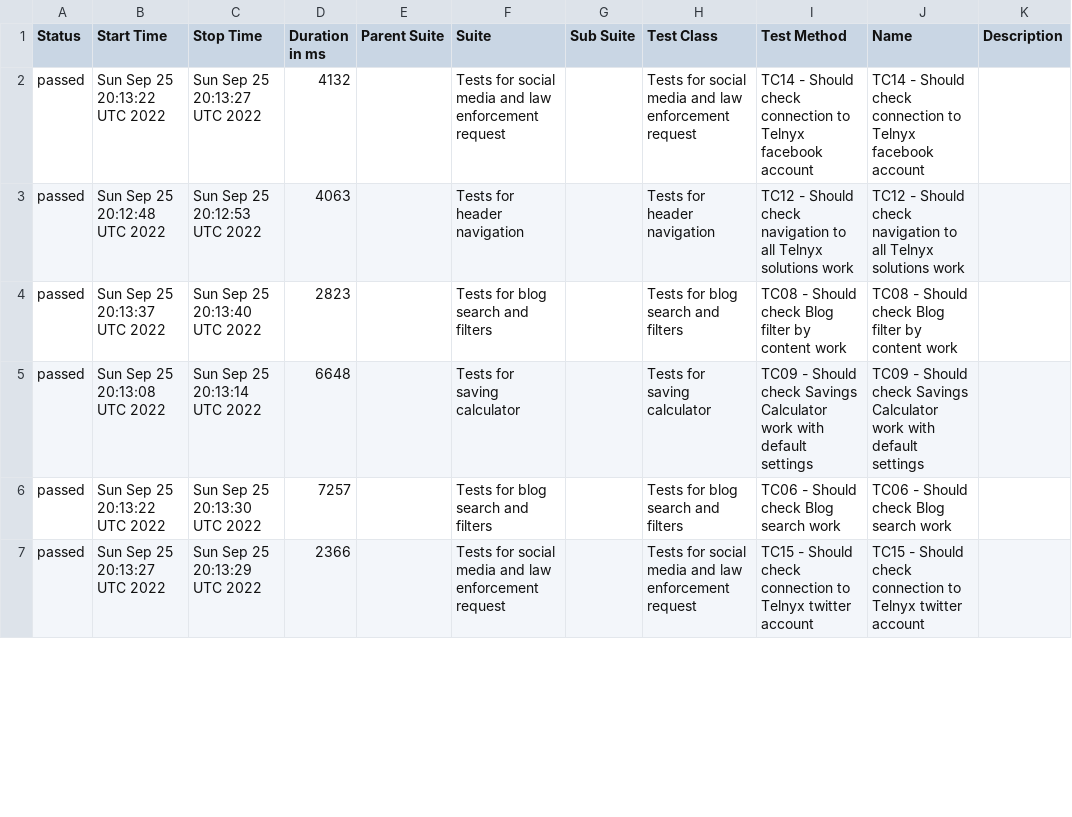
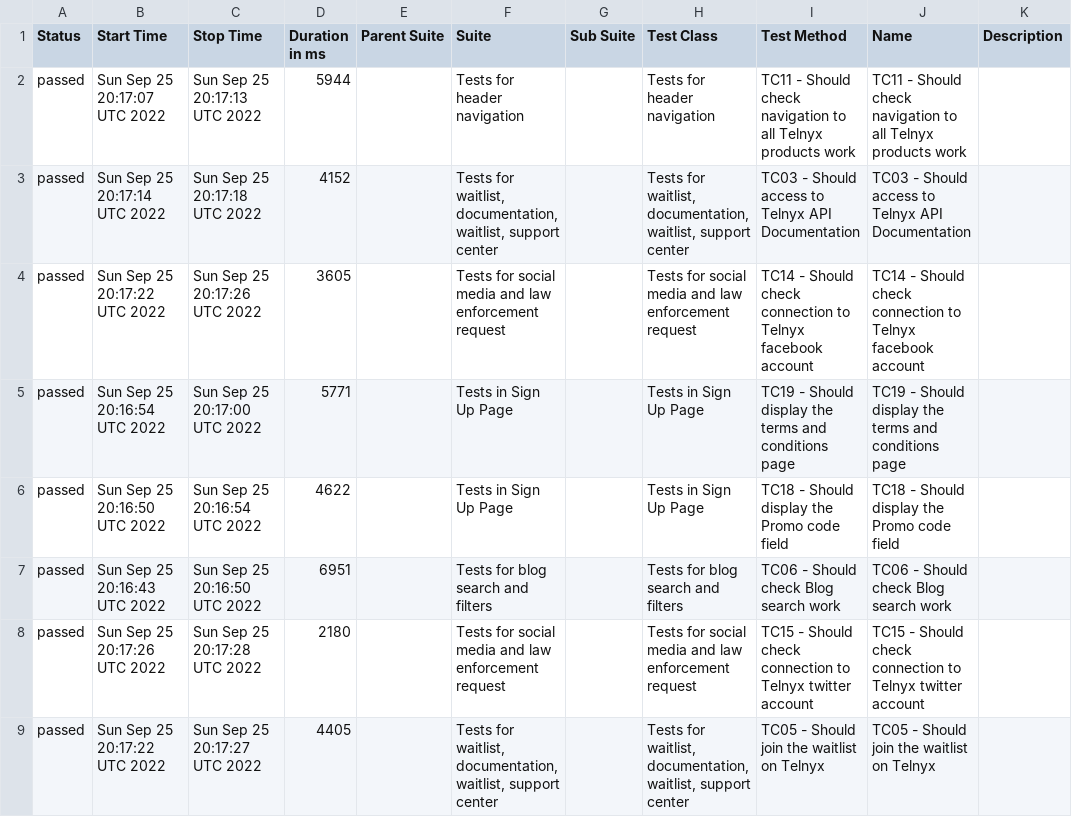
Before and after one commit to txt2021/WebdriverIO_Telnyx, a CSV file: data/suites.csv, drawn as a sheet; only a part is shown; the diff covers the shown part only.

Commit message:
Update from https://github.com/txt2021/WebdriverIO_Telnyx/commit/0db34fad47316872aa9994d96e114fd8c8701fb3

```diff
--- a/data/suites.csv
+++ b/data/suites.csv
@@ -1,7 +1,9 @@
 "Status","Start Time","Stop Time","Duration in ms","Parent Suite","Suite","Sub Suite","Test Class","Test Method","Name","Description"
-"passed","Sun Sep 25 20:13:22 UTC 2022","Sun Sep 25 20:13:27 UTC 2022","4132","","Tests for social media and law enforcement request","","Tests for social media and law enforcement request","TC14 - Should check connection to Telnyx facebook account","TC14 - Should check connection to Telnyx facebook account",""
-"passed","Sun Sep 25 20:12:48 UTC 2022","Sun Sep 25 20:12:53 UTC 2022","4063","","Tests for header navigation","","Tests for header navigation","TC12 - Should check navigation to all Telnyx solutions work","TC12 - Should check navigation to all Telnyx solutions work",""
-"passed","Sun Sep 25 20:13:37 UTC 2022","Sun Sep 25 20:13:40 UTC 2022","2823","","Tests for blog search and filters","","Tests for blog search and filters","TC08 - Should check Blog filter by content work","TC08 - Should check Blog filter by content work",""
-"passed","Sun Sep 25 20:13:08 UTC 2022","Sun Sep 25 20:13:14 UTC 2022","6648","","Tests for saving calculator","","Tests for saving calculator","TC09 - Should check Savings Calculator work with default settings","TC09 - Should check Savings Calculator work with default settings",""
-"passed","Sun Sep 25 20:13:22 UTC 2022","Sun Sep 25 20:13:30 UTC 2022","7257","","Tests for blog search and filters","","Tests for blog search and filters","TC06 - Should check Blog search work","TC06 - Should check Blog search work",""
-"passed","Sun Sep 25 20:13:27 UTC 2022","Sun Sep 25 20:13:29 UTC 2022","2366","","Tests for social media and law enforcement request","","Tests for social media and law enforcement request","TC15 - Should check connection to Telnyx twitter account","TC15 - Should check connection to Telnyx twitter account",""
+"passed","Sun Sep 25 20:17:07 UTC 2022","Sun Sep 25 20:17:13 UTC 2022","5944","","Tests for header navigation","","Tests for header navigation","TC11 - Should check navigation to all Telnyx products work","TC11 - Should check navigation to all Telnyx products work",""
+"passed","Sun Sep 25 20:17:14 UTC 2022","Sun Sep 25 20:17:18 UTC 2022","4152","","Tests for waitlist, documentation, waitlist, support center","","Tests for waitlist, documentation, waitlist, support center","TC03 - Should access to Telnyx API Documentation","TC03 - Should access to Telnyx API Documentation",""
+"passed","Sun Sep 25 20:17:22 UTC 2022","Sun Sep 25 20:17:26 UTC 2022","3605","","Tests for social media and law enforcement request","","Tests for social media and law enforcement request","TC14 - Should check connection to Telnyx facebook account","TC14 - Should check connection to Telnyx facebook account",""
+"passed","Sun Sep 25 20:16:54 UTC 2022","Sun Sep 25 20:17:00 UTC 2022","5771","","Tests in Sign Up Page","","Tests in Sign Up Page","TC19 - Should display the terms and conditions page","TC19 - Should display the terms and conditions page",""
+"passed","Sun Sep 25 20:16:50 UTC 2022","Sun Sep 25 20:16:54 UTC 2022","4622","","Tests in Sign Up Page","","Tests in Sign Up Page","TC18 - Should display the Promo code field","TC18 - Should display the Promo code field",""
+"passed","Sun Sep 25 20:16:43 UTC 2022","Sun Sep 25 20:16:50 UTC 2022","6951","","Tests for blog search and filters","","Tests for blog search and filters","TC06 - Should check Blog search work","TC06 - Should check Blog search work",""
+"passed","Sun Sep 25 20:17:26 UTC 2022","Sun Sep 25 20:17:28 UTC 2022","2180","","Tests for social media and law enforcement request","","Tests for social media and law enforcement request","TC15 - Should check connection to Telnyx twitter account","TC15 - Should check connection to Telnyx twitter account",""
+"passed","Sun Sep 25 20:17:22 UTC 2022","Sun Sep 25 20:17:27 UTC 2022","4405","","Tests for waitlist, documentation, waitlist, support center","","Tests for waitlist, documentation, waitlist, support center","TC05 - Should join the waitlist on Telnyx","TC05 - Should join the waitlist on Telnyx",""
```
Also changed, not shown: 4 added rows, 6 removed rows and 36 edited cells elsewhere in this file, 55 other files.
